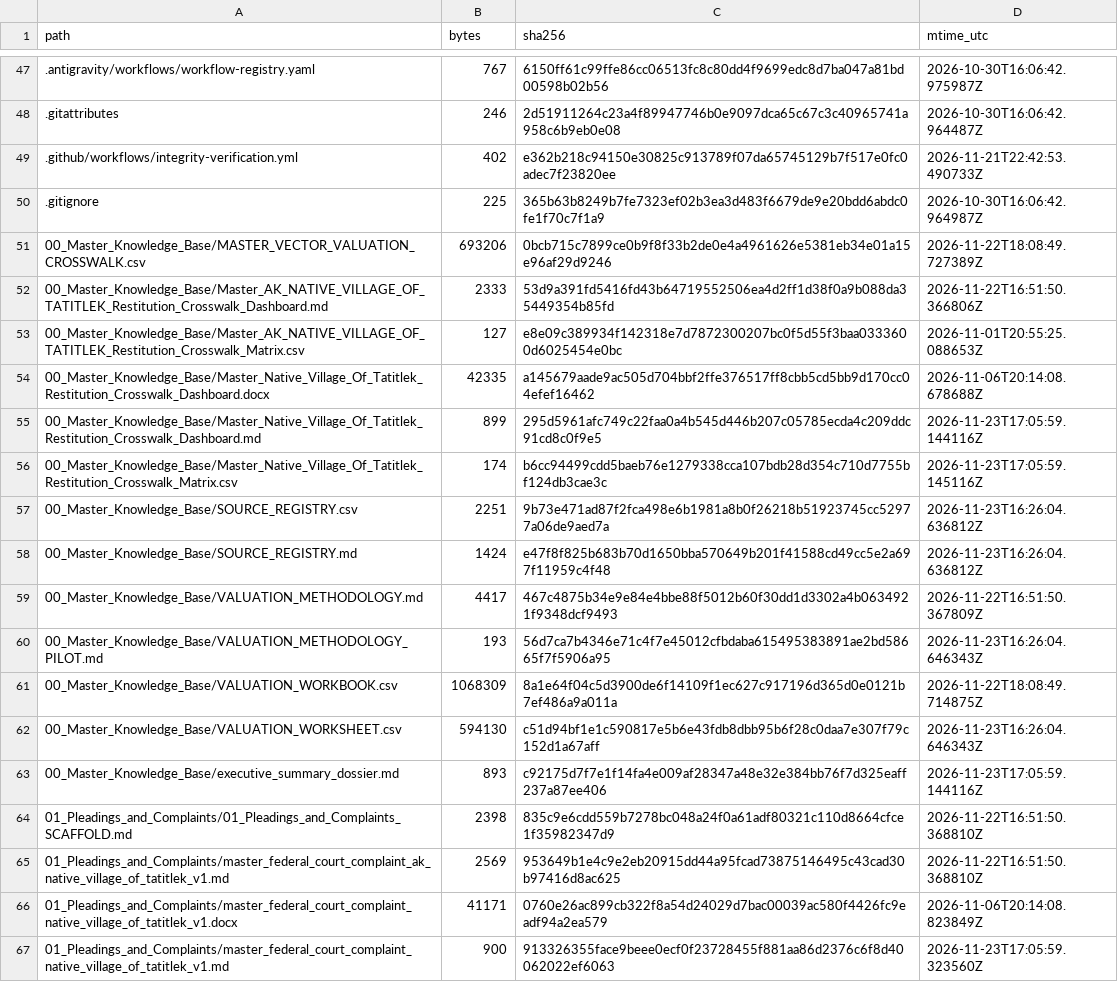
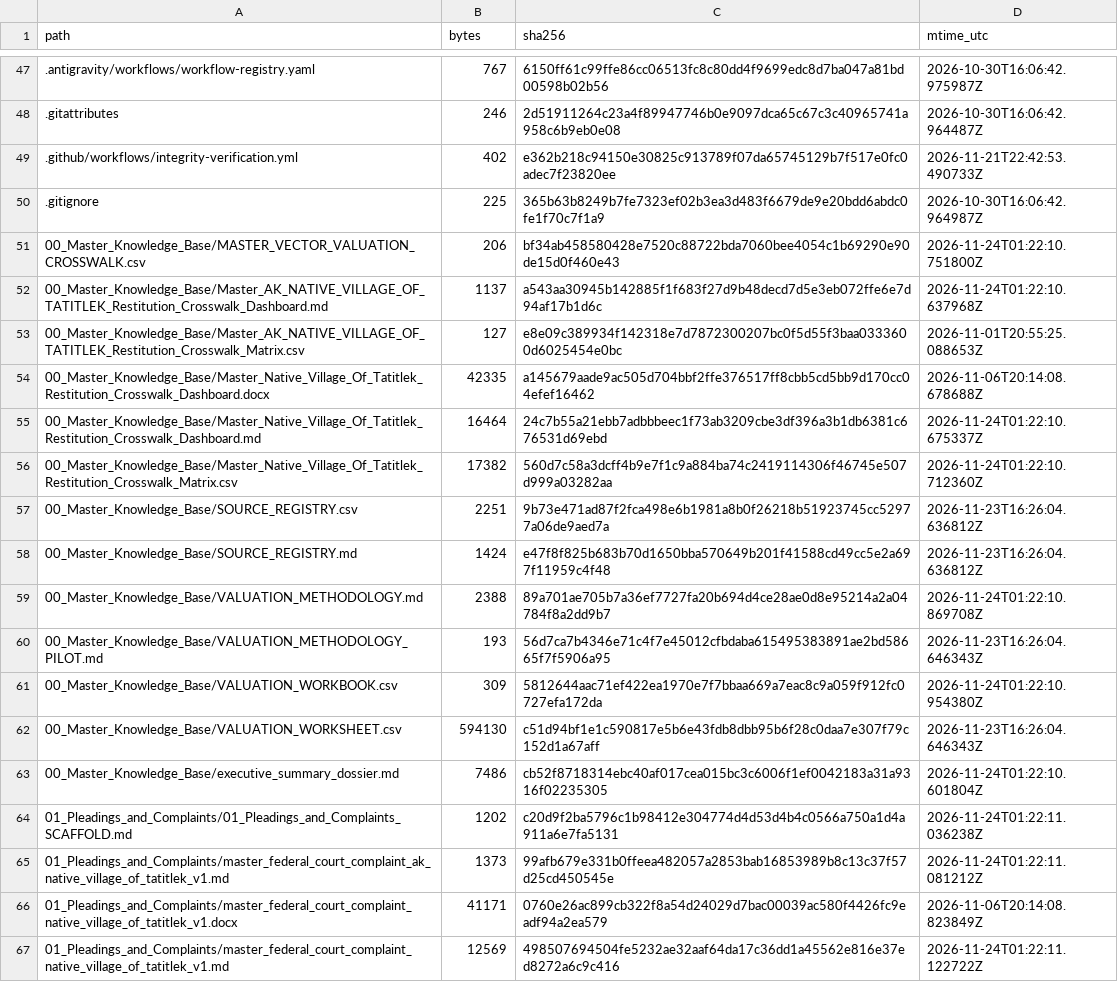
Before and after one commit to GlobalRestitutionAlliance/turtle-island-us-ak-native-village-of-tatitlek-master-litigation, a CSV file: 99_Archives_and_Manifests/MANIFEST_SHA256.csv, drawn as a sheet; only a part is shown, gaps mark what is left out; the diff covers the shown part only.

```diff
--- a/99_Archives_and_Manifests/MANIFEST_SHA256.csv
+++ b/99_Archives_and_Manifests/MANIFEST_SHA256.csv
@@ -50,18 +50,18 @@ path,bytes,sha256,mtime_utc
 .gitignore,225,365b63b8249b7fe7323ef02b3ea3d483f6679de9e20bdd6abdc0fe1f70c7f1a9,2026-10-30T16:06:42.964987Z
-00_Master_Knowledge_Base/MASTER_VECTOR_VALUATION_CROSSWALK.csv,693206,0bcb715c7899ce0b9f8f33b2de0e4a4961626e5381eb34e01a15e96af29d9246,2026-11-22T18:08:49.727389Z
-00_Master_Knowledge_Base/Master_AK_NATIVE_VILLAGE_OF_TATITLEK_Restitution_Crosswalk_Dashboard.md,2333,53d9a391fd5416fd43b64719552506ea4d2ff1d38f0a9b088da35449354b85fd,2026-11-22T16:51:50.366806Z
+00_Master_Knowledge_Base/MASTER_VECTOR_VALUATION_CROSSWALK.csv,206,bf34ab458580428e7520c88722bda7060bee4054c1b69290e90de15d0f460e43,2026-11-24T01:22:10.751800Z
+00_Master_Knowledge_Base/Master_AK_NATIVE_VILLAGE_OF_TATITLEK_Restitution_Crosswalk_Dashboard.md,1137,a543aa30945b142885f1f683f27d9b48decd7d5e3eb072ffe6e7d94af17b1d6c,2026-11-24T01:22:10.637968Z
 00_Master_Knowledge_Base/Master_AK_NATIVE_VILLAGE_OF_TATITLEK_Restitution_Crosswalk_Matrix.csv,127,e8e09c389934f142318e7d7872300207bc0f5d55f3baa0333600d6025454e0bc,2026-11-01T20:55:25.088653Z
 00_Master_Knowledge_Base/Master_Native_Village_Of_Tatitlek_Restitution_Crosswalk_Dashboard.docx,42335,a145679aade9ac505d704bbf2ffe376517ff8cbb5cd5bb9d170cc04efef16462,2026-11-06T20:14:08.678688Z
-00_Master_Knowledge_Base/Master_Native_Village_Of_Tatitlek_Restitution_Crosswalk_Dashboard.md,899,295d5961afc749c22faa0a4b545d446b207c05785ecda4c209ddc91cd8c0f9e5,2026-11-23T17:05:59.144116Z
-00_Master_Knowledge_Base/Master_Native_Village_Of_Tatitlek_Restitution_Crosswalk_Matrix.csv,174,b6cc94499cdd5baeb76e1279338cca107bdb28d354c710d7755bf124db3cae3c,2026-11-23T17:05:59.145116Z
+00_Master_Knowledge_Base/Master_Native_Village_Of_Tatitlek_Restitution_Crosswalk_Dashboard.md,16464,24c7b55a21ebb7adbbbeec1f73ab3209cbe3df396a3b1db6381c676531d69ebd,2026-11-24T01:22:10.675337Z
+00_Master_Knowledge_Base/Master_Native_Village_Of_Tatitlek_Restitution_Crosswalk_Matrix.csv,17382,560d7c58a3dcff4b9e7f1c9a884ba74c2419114306f46745e507d999a03282aa,2026-11-24T01:22:10.712360Z
 00_Master_Knowledge_Base/SOURCE_REGISTRY.csv,2251,9b73e471ad87f2fca498e6b1981a8b0f26218b51923745cc52977a06de9aed7a,2026-11-23T16:26:04.636812Z
 00_Master_Knowledge_Base/SOURCE_REGISTRY.md,1424,e47f8f825b683b70d1650bba570649b201f41588cd49cc5e2a697f11959c4f48,2026-11-23T16:26:04.636812Z
-00_Master_Knowledge_Base/VALUATION_METHODOLOGY.md,4417,467c4875b34e9e84e4bbe88f5012b60f30dd1d3302a4b0634921f9348dcf9493,2026-11-22T16:51:50.367809Z
+00_Master_Knowledge_Base/VALUATION_METHODOLOGY.md,2388,89a701ae705b7a36ef7727fa20b694d4ce28ae0d8e95214a2a04784f8a2dd9b7,2026-11-24T01:22:10.869708Z
 00_Master_Knowledge_Base/VALUATION_METHODOLOGY_PILOT.md,193,56d7ca7b4346e71c4f7e45012cfbdaba615495383891ae2bd58665f7f5906a95,2026-11-23T16:26:04.646343Z
-00_Master_Knowledge_Base/VALUATION_WORKBOOK.csv,1068309,8a1e64f04c5d3900de6f14109f1ec627c917196d365d0e0121b7ef486a9a011a,2026-11-22T18:08:49.714875Z
+00_Master_Knowledge_Base/VALUATION_WORKBOOK.csv,309,5812644aac71ef422ea1970e7f7bbaa669a7eac8c9a059f912fc0727efa172da,2026-11-24T01:22:10.954380Z
 00_Master_Knowledge_Base/VALUATION_WORKSHEET.csv,594130,c51d94bf1e1c590817e5b6e43fdb8dbb95b6f28c0daa7e307f79c152d1a67aff,2026-11-23T16:26:04.646343Z
-00_Master_Knowledge_Base/executive_summary_dossier.md,893,c92175d7f7e1f14fa4e009af28347a48e32e384bb76f7d325eaff237a87ee406,2026-11-23T17:05:59.144116Z
-01_Pleadings_and_Complaints/01_Pleadings_and_Complaints_SCAFFOLD.md,2398,835c9e6cdd559b7278bc048a24f0a61adf80321c110d8664cfce1f35982347d9,2026-11-22T16:51:50.368810Z
-01_Pleadings_and_Complaints/master_federal_court_complaint_ak_native_village_of_tatitlek_v1.md,2569,953649b1e4c9e2eb20915dd44a95fcad73875146495c43cad30b97416d8ac625,2026-11-22T16:51:50.368810Z
+00_Master_Knowledge_Base/executive_summary_dossier.md,7486,cb52f8718314ebc40af017cea015bc3c6006f1ef0042183a31a9316f02235305,2026-11-24T01:22:10.601804Z
+01_Pleadings_and_Complaints/01_Pleadings_and_Complaints_SCAFFOLD.md,1202,c20d9f2ba5796c1b98412e304774d4d53d4b4c0566a750a1d4a911a6e7fa5131,2026-11-24T01:22:11.036238Z
+01_Pleadings_and_Complaints/master_federal_court_complaint_ak_native_village_of_tatitlek_v1.md,1373,99afb679e331b0ffeea482057a2853bab16853989b8c13c37f57d25cd450545e,2026-11-24T01:22:11.081212Z
 01_Pleadings_and_Complaints/master_federal_court_complaint_native_village_of_tatitlek_v1.docx,41171,0760e26ac899cb322f8a54d24029d7bac00039ac580f4426fc9eadf94a2ea579,2026-11-06T20:14:08.823849Z
-01_Pleadings_and_Complaints/master_federal_court_complaint_native_village_of_tatitlek_v1.md,900,913326355face9beee0ecf0f23728455f881aa86d2376c6f8d40062022ef6063,2026-11-23T17:05:59.323560Z
+01_Pleadings_and_Complaints/master_federal_court_complaint_native_village_of_tatitlek_v1.md,12569,498507694504fe5232ae32aaf64da17c36dd1a45562e816e37ed8272a6c9c416,2026-11-24T01:22:11.122722Z
```
Also changed, not shown: 86 edited cells elsewhere in this file, 39 other files.
